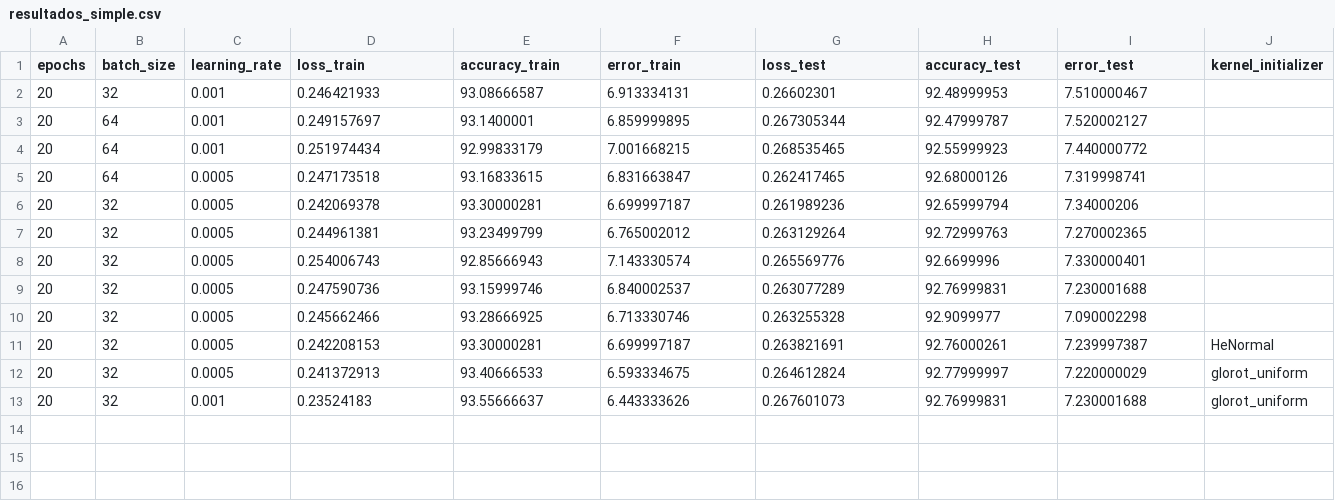
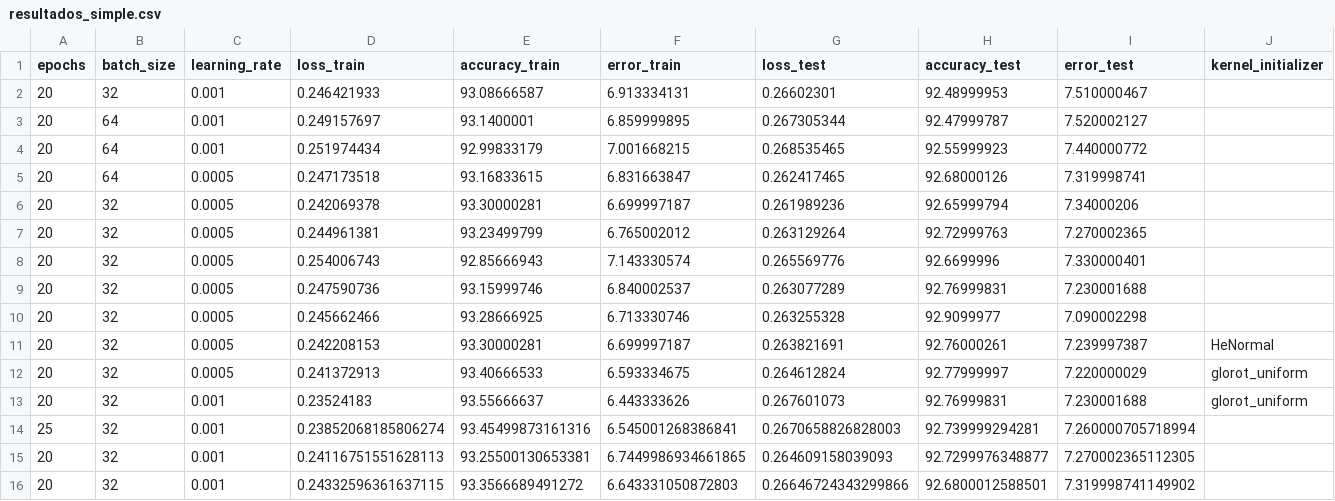
Before and after one commit to AlexColladodev/IC_Practica, a CSV file: resultados_simple.csv, drawn as a sheet.

```diff
--- a/resultados_simple.csv
+++ b/resultados_simple.csv
@@ -13 +13,4 @@ epochs;batch_size;learning_rate;loss_train;accuracy_train;error_train;loss_test;
 20;32;0.001;0.23524183;93.55666637;6.443333626;0.267601073;92.76999831;7.230001688;glorot_uniform
+25;32;0.001;0.23852068185806274;93.45499873161316;6.545001268386841;0.2670658826828003;92.739999294281;7.260000705718994
+20;32;0.001;0.24116751551628113;93.25500130653381;6.7449986934661865;0.264609158039093;92.7299976348877;7.270002365112305
+20;32;0.001;0.24332596361637115;93.3566689491272;6.643331050872803;0.26646724343299866;92.6800012588501;7.319998741149902
```
Also changed, not shown: 3 other files.
